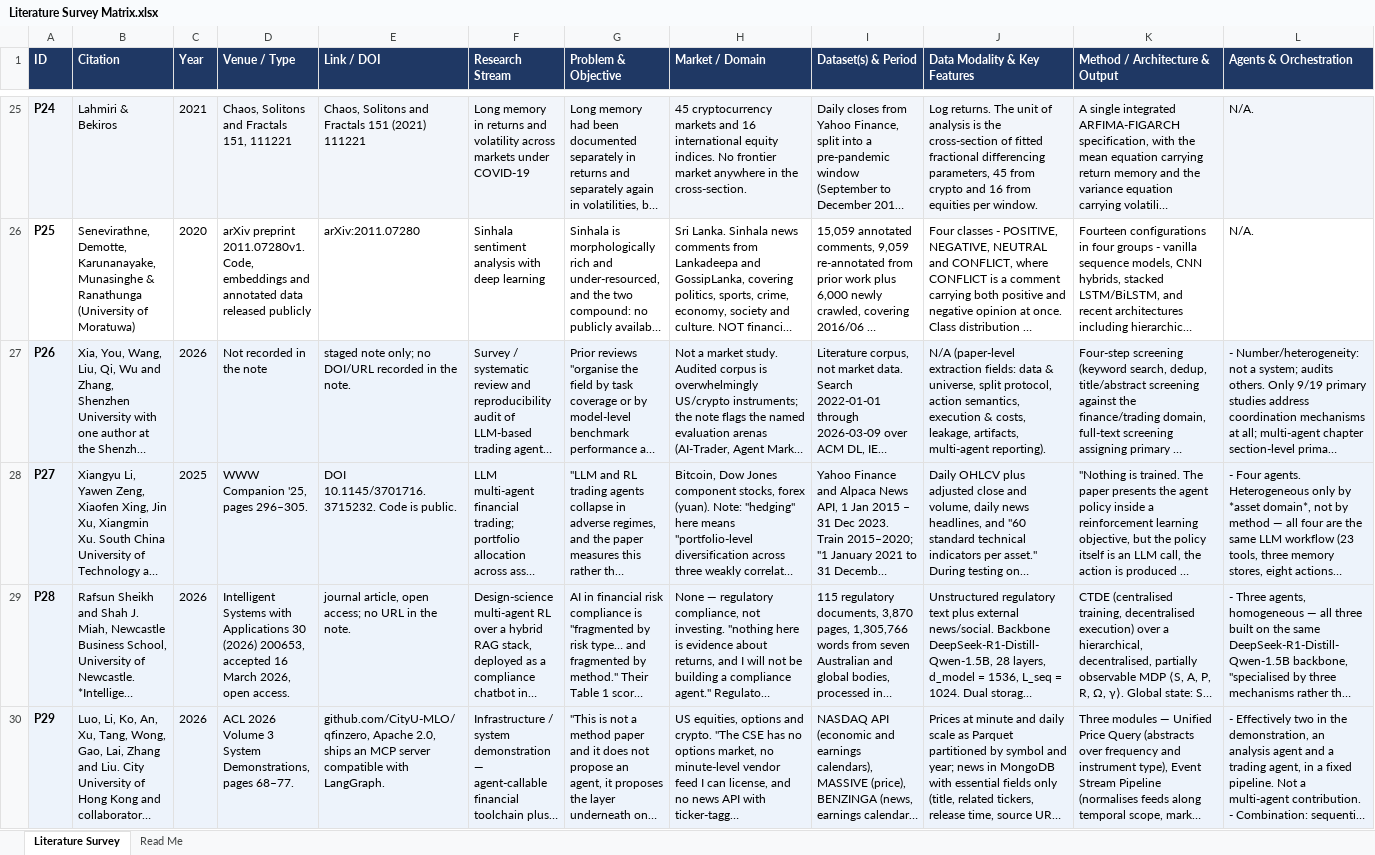
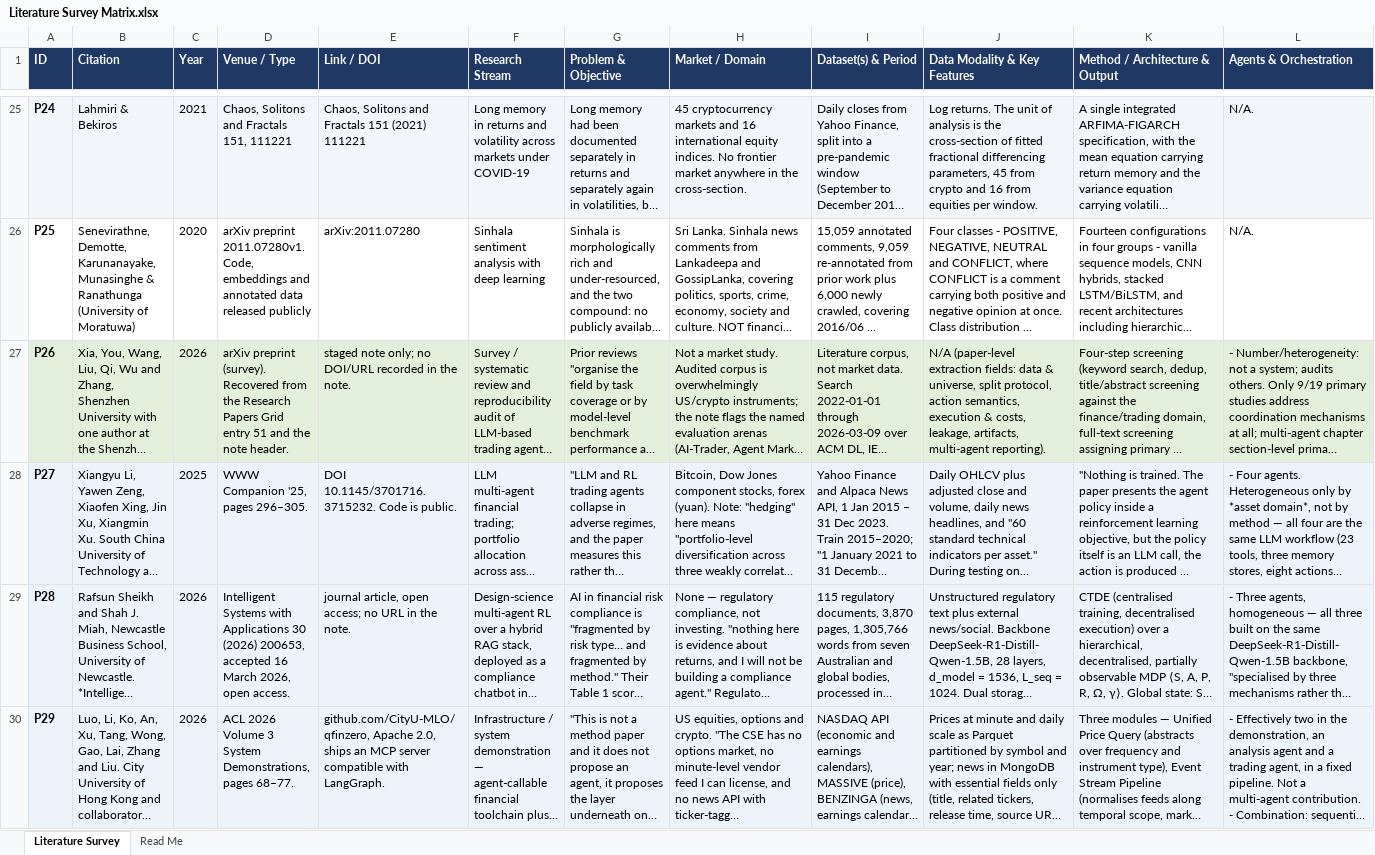
Before and after one commit to Shaahid02/my-obsidian-vault, an Excel workbook: FYP/Matrices/Literature Survey Matrix.xlsx, sheet Literature Survey, drawn as a sheet; only a part is shown, gaps mark what is left out; long unchanged cells end in …; values as stored, in another font and other column widths than the file's, no borders; the diff covers the shown part only; the diff names each change by its address in the sheet, - before the commit and + after, or states it on an @@ line.

```diff
--- a/FYP/Matrices/Literature Survey Matrix.xlsx (sheet Literature Survey)
+++ b/FYP/Matrices/Literature Survey Matrix.xlsx (sheet Literature Survey)
-A27:L27 fill: #EDF3FB
+A27:L27 fill: #E2EFDA
-D27 (Venue / Type): Not recorded in the note
+D27 (Venue / Type): arXiv preprint (survey). Recovered from the Research Papers Grid entry 51 and the note header.
```
Also changed, not shown: 7 added rows, 36 edited cells and cell formats elsewhere in this sheet, sheet Read Me, FYP/Matrices/Consolidated Research Matrix.xlsx.
